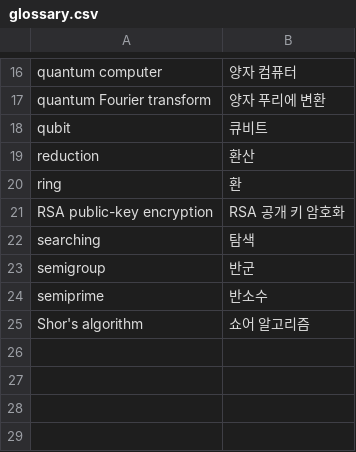
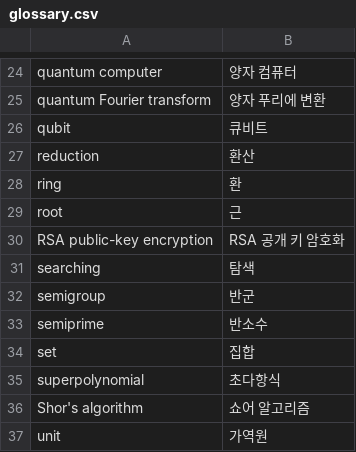
Before and after one commit to Luxque/Quantum-Algorithm-Zoo-KR, a CSV file: data/glossary.csv, drawn as a sheet; only a part is shown, gaps mark what is left out; the diff covers the shown part only.

Commit message:
Finish `unit-group.md`

```diff
--- a/data/glossary.csv
+++ b/data/glossary.csv
@@ -20,2 +28,3 @@ reduction,환산
 ring,환
+root,근
 RSA public-key encryption,RSA 공개 키 암호화
@@ -24,2 +33,5 @@ semigroup,반군
 semiprime,반소수
+set,집합
+superpolynomial,초다항식
 Shor's algorithm,쇼어 알고리즘
+unit,가역원
```
Also changed, not shown: 8 added rows elsewhere in this file, 2 other files.
